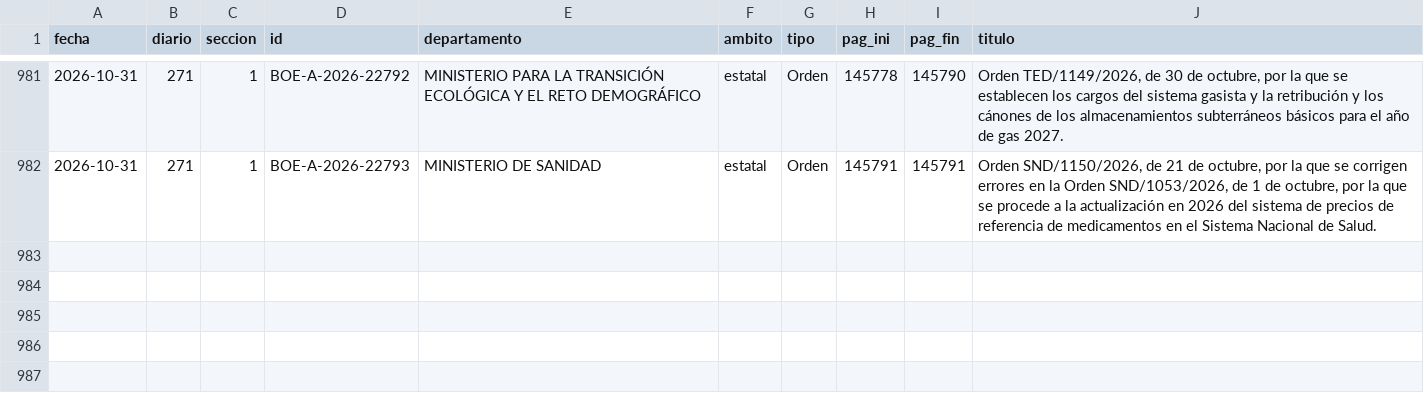
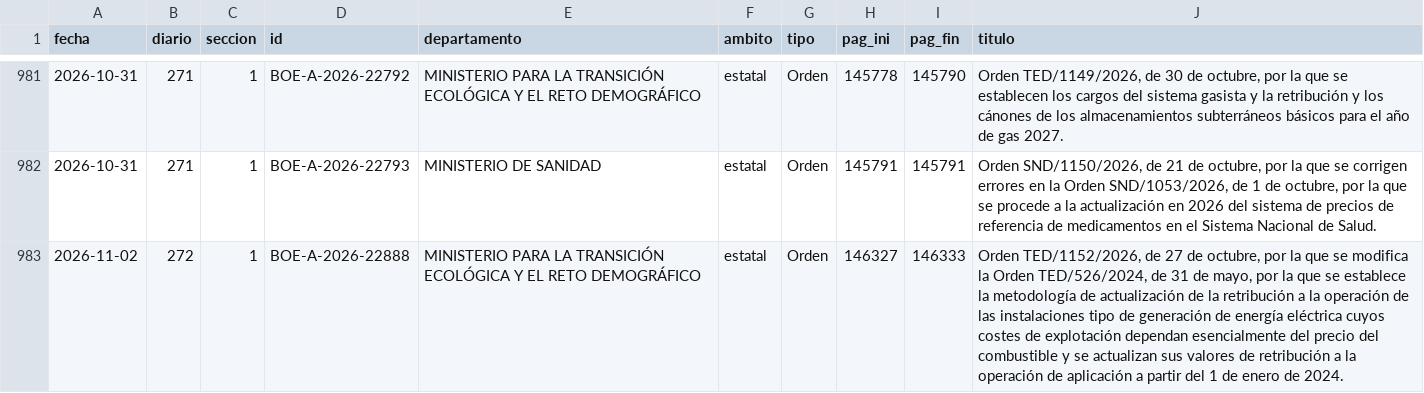
Before and after one commit to slopezrap/hiperlegislacion, a CSV file: data/s1/2026.csv, drawn as a sheet; only a part is shown, gaps mark what is left out; the diff names each change by its address in the sheet, - before the commit and + after, or states it on an @@ line.

```diff
--- a/data/s1/2026.csv
+++ b/data/s1/2026.csv
+row 983: 2026-11-02 | 272 | 1 | BOE-A-2026-22888 | MINISTERIO PARA LA TRANSICIÓN ECOLÓGICA Y EL RETO DEMOGRÁFICO | estatal | Orden | 146327 | 146333 | Orden TED/1152/2026, de 27 de octubre, por la que se modifica la Orden TED/526/2024, de 31 de mayo, por la que se establece la metodología de actualización de la retribución a la operación de las instalaciones tipo de generación de energía eléctrica cuyos costes de explotación dependan esencialmente del precio del combustible y se actualizan sus valores de retribución a la operación de aplicación a partir del 1 de enero de 2024.
```
Also changed, not shown: data/dias/2026.csv, docs/data/observatorio_anual.csv, 1 other file.
